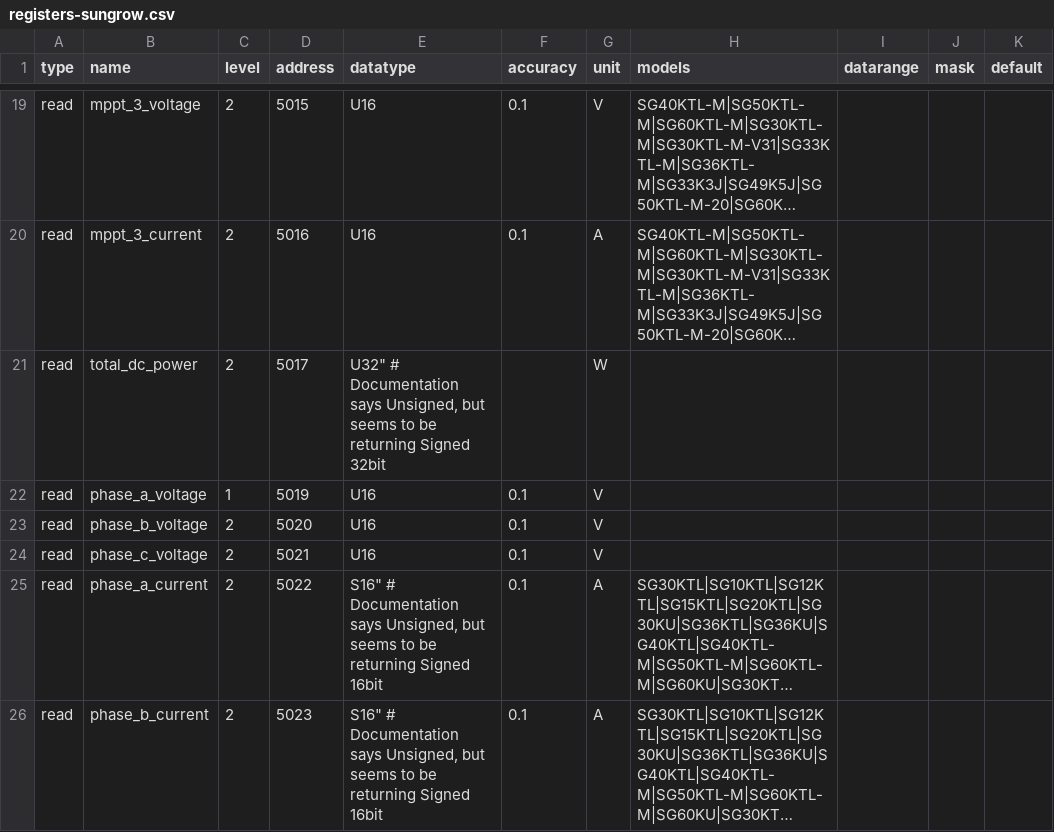
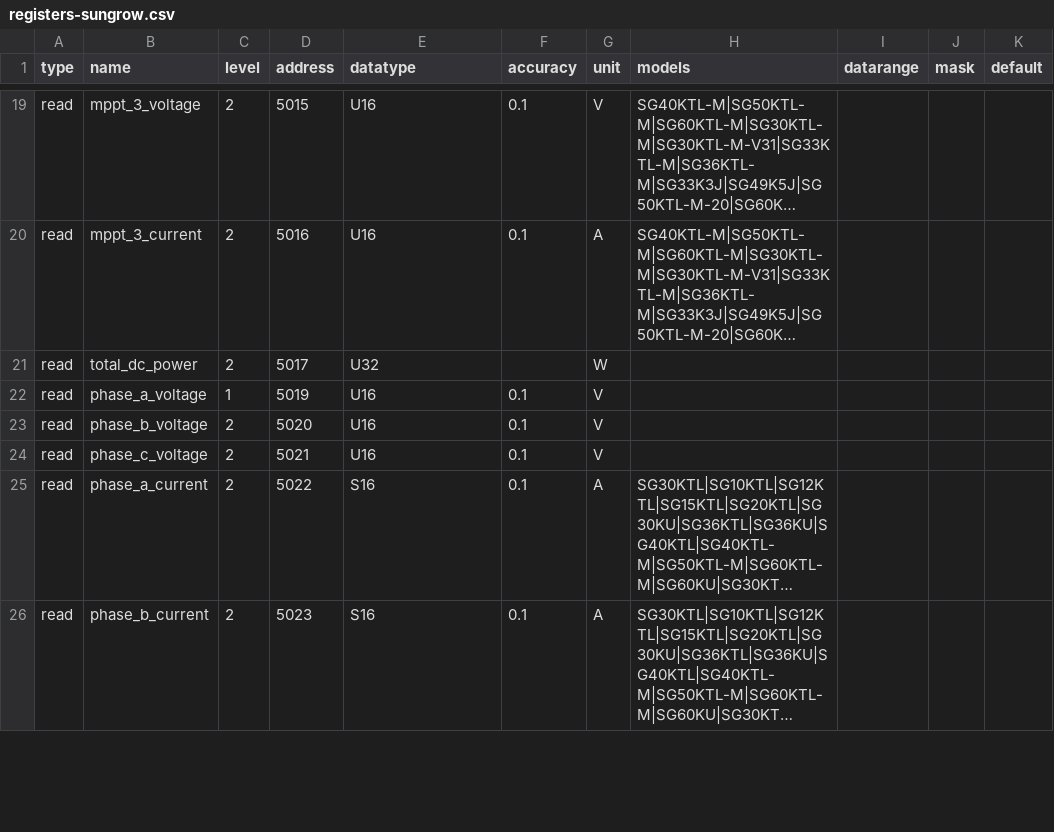
Before and after one commit to bohdan-s/SunGather, a CSV file: SunGather/registers-sungrow.csv, drawn as a sheet; only a part is shown, gaps mark what is left out; long unchanged cells end in …; the diff covers the shown part only; the diff names each change by its address in the sheet, - before the commit and + after, or states it on an @@ line.

Commit message:
fix: strip inline YAML comments from migration scripts and loader
- Add strip_inline_comment() helper to migrate_yaml_to_csv_simple.py
- Add strip_inline_comment() helper to migrate_yaml_to_csv.py
- Add inline comment stripping to register_loader.py for robustness
- Regenerate registers-sungrow.csv with clean data (no embedded comments)

Fixes data corruption issue where YAML inline comments like:
  datatype: U32  # Documentation says...
were being included in CSV output as:
  "U32"" # Documentation says..."

```diff
--- a/SunGather/registers-sungrow.csv
+++ b/SunGather/registers-sungrow.csv
-E21 (datatype): U32" # Documentation says Unsigned, but seems to be returning Signed 32bit
+E21 (datatype): U32
-E25:E26 (datatype): S16" # Documentation says Unsigned, but seems to be returning Signed 16bit
+E25:E26 (datatype): S16
```
Also changed, not shown: 5 edited cells elsewhere in this file, 3 other files.
